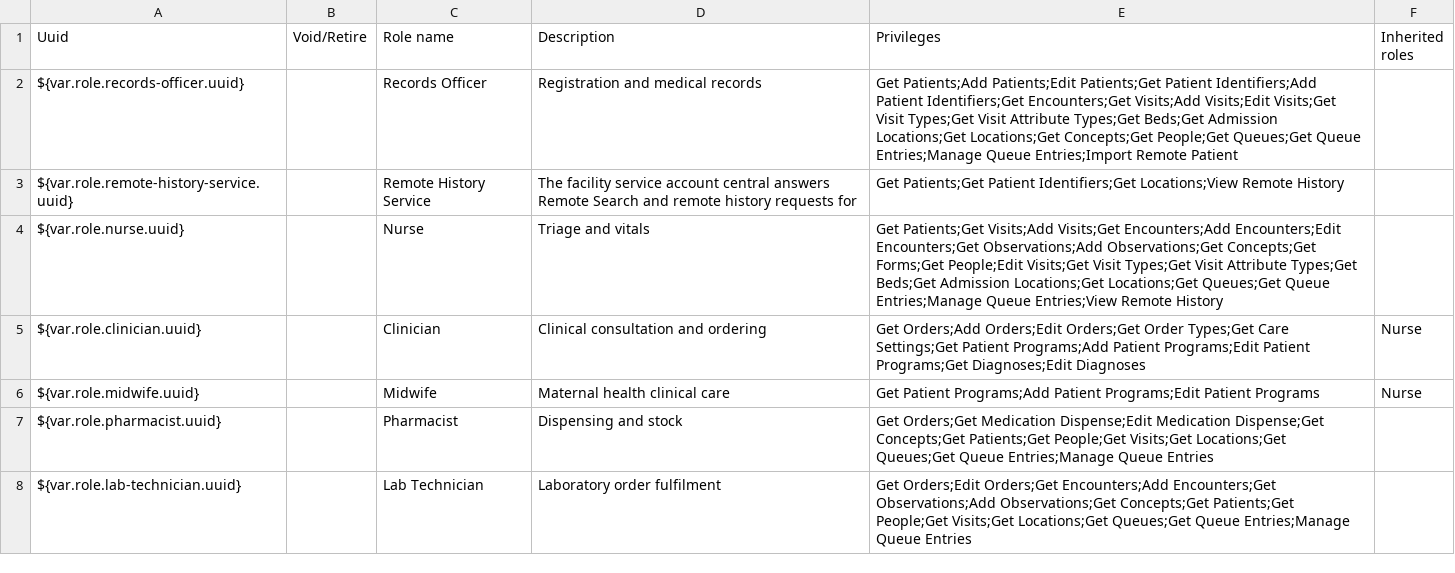
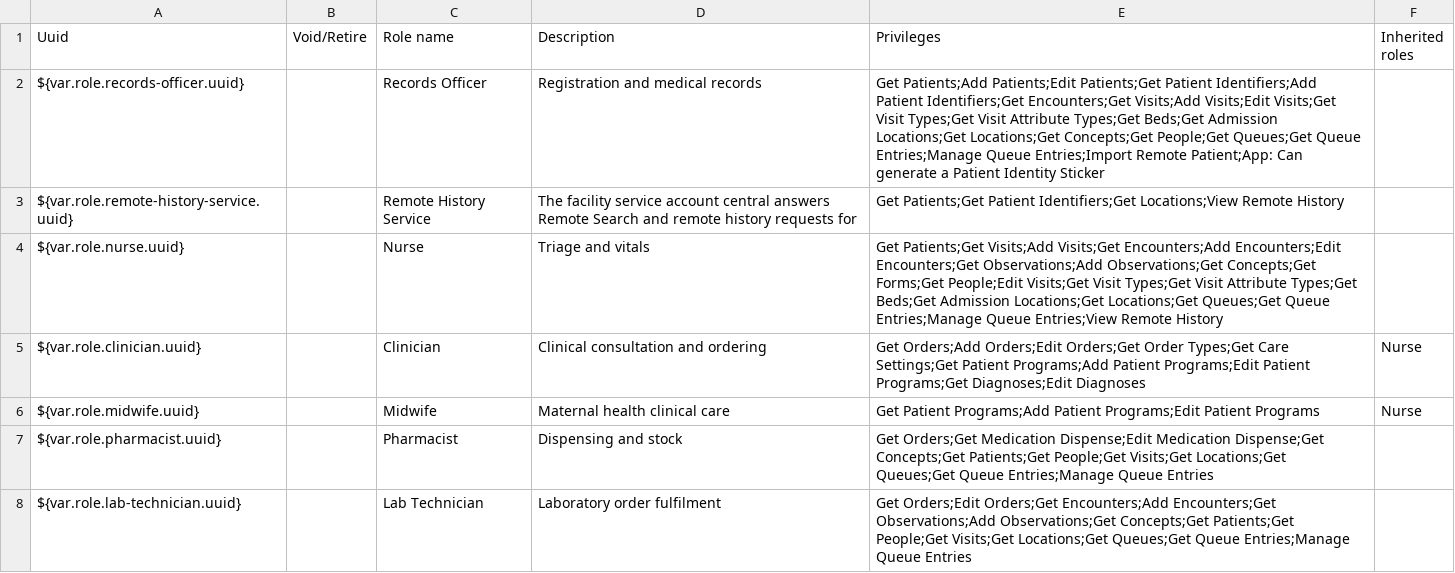
Before and after one commit to IntelliSOFT-Consulting/liberia-emr, a CSV file: content-packages/content-common/configuration/backend_configuration/roles/roles-common.csv, drawn as a sheet; only a part is shown.

Commit message:
feat(branding): add support for printed patient cards and encounter forms with national ID and logo configuration

```diff
--- a/content-packages/content-common/configuration/backend_configuration/roles/roles-common.csv
+++ b/content-packages/content-common/configuration/backend_configuration/roles/roles-common.csv
@@ -1,3 +1,3 @@
 Uuid,Void/Retire,Role name,Description,Privileges,Inherited roles
-${var.role.records-officer.uuid},,Records Officer,Registration and medical records,Get Patients;Add Patients;Edit Patients;Get Patient Identifiers;Add Patient Identifiers;Get Encounters;Get Visits;Add Visits;Edit Visits;Get Visit Types;Get Visit Attribute Types;Get Beds;Get Admission Locations;Get Locations;Get Concepts;Get People;Get Queues;Get Queue Entries;Manage Queue Entries;Import Remote Patient,
+${var.role.records-officer.uuid},,Records Officer,Registration and medical records,Get Patients;Add Patients;Edit Patients;Get Patient Identifiers;Add Patient Identifiers;Get Encounters;Get Visits;Add Visits;Edit Visits;Get Visit Types;Get Visit Attribute Types;Get Beds;Get Admission Locations;Get Locations;Get Concepts;Get People;Get Queues;Get Queue Entries;Manage Queue Entries;Import Remote Patient;App: Can generate a Patient Identity Sticker,
 ${var.role.remote-history-service.uuid},,Remote History Service,The facility service account central answers Remote Search and remote history requests for,Get Patients;Get Patient Identifiers;Get Locations;View Remote History,
```
Also changed, not shown: 10 other files.
